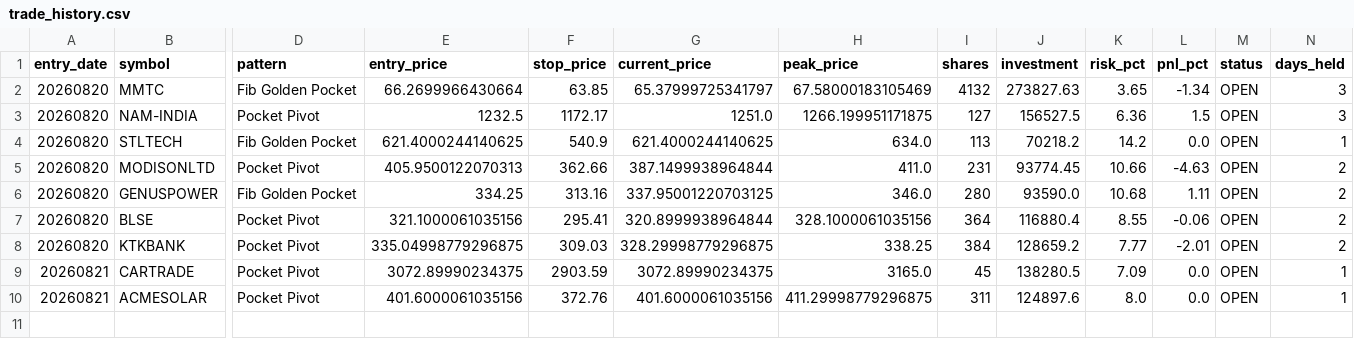
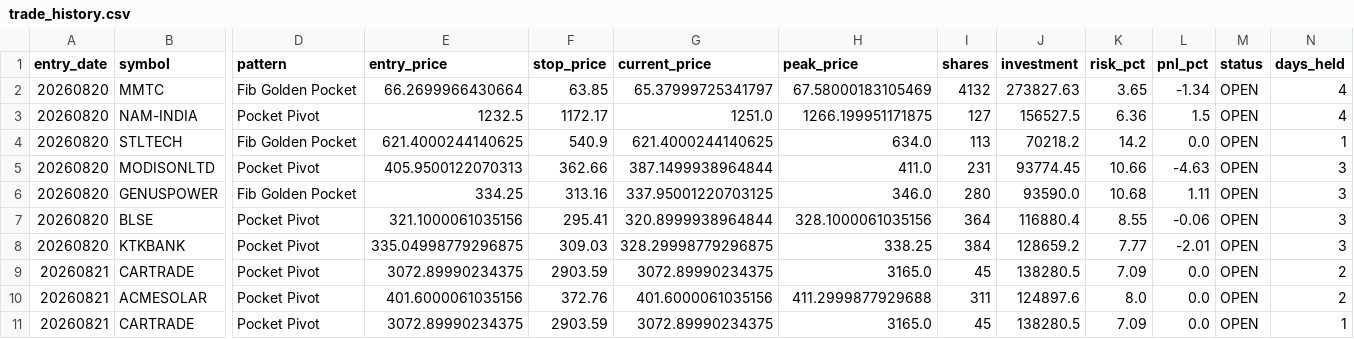
Before and after one commit to rajeshrocks4-ui/NSE-ALPHA-ENGINE, a CSV file: performance/trade_history.csv, drawn as a sheet; only a part is shown, gaps mark what is left out; rows hold the shown columns only; the diff names each change by its address in the sheet, - before the commit and + after, or states it on an @@ line.

```diff
--- a/performance/trade_history.csv
+++ b/performance/trade_history.csv
-N2:N3 (days_held): 3
+N2:N3 (days_held): 4
-N5:N8 (days_held): 2
+N5:N8 (days_held): 3
-N9:N10 (days_held): 1
+N9:N10 (days_held): 2
-H10 (peak_price): 411.29998779296875
+H10 (peak_price): 411.2999877929688
+row 11: 20260821 | CARTRADE | Pocket Pivot | 3072.89990234375 | 2903.59 | 3072.89990234375 | 3165.0 | 45 | 138280.5 | 7.09 | 0.0 | OPEN | 1
```
Also changed, not shown: 2 other files.
